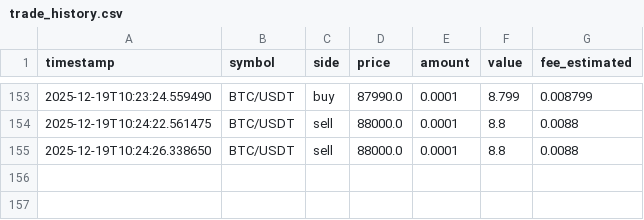
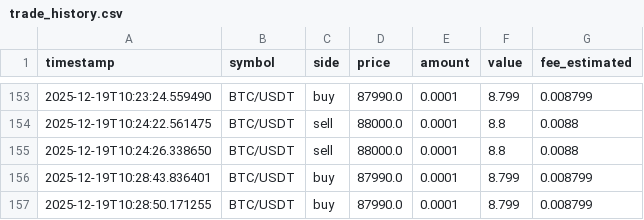
Before and after one commit to krapcys1-maker/Gride_bot, a CSV file: trade_history.csv, drawn as a sheet; only a part is shown, gaps mark what is left out; the diff names each change by its address in the sheet, - before the commit and + after, or states it on an @@ line.

```diff
--- a/trade_history.csv
+++ b/trade_history.csv
+row 156: 2025-12-19T10:28:43.836401 | BTC/USDT | buy | 87990.0 | 0.0001 | 8.799 | 0.008799
+row 157: 2025-12-19T10:28:50.171255 | BTC/USDT | buy | 87990.0 | 0.0001 | 8.799 | 0.008799
```
Also changed, not shown: 3 other files.
